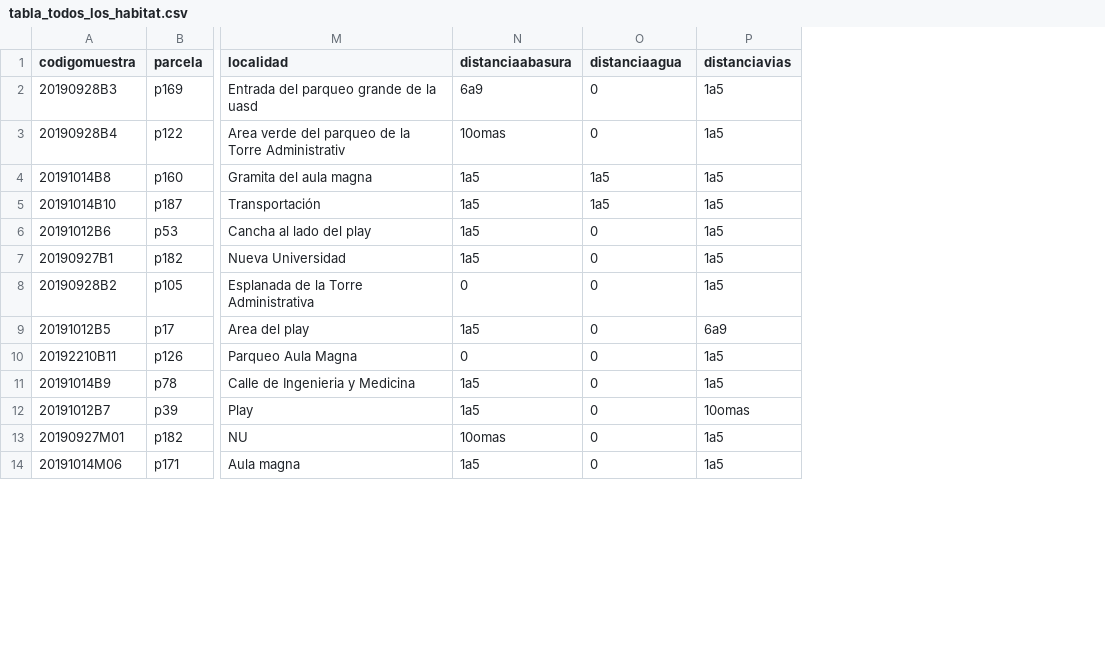
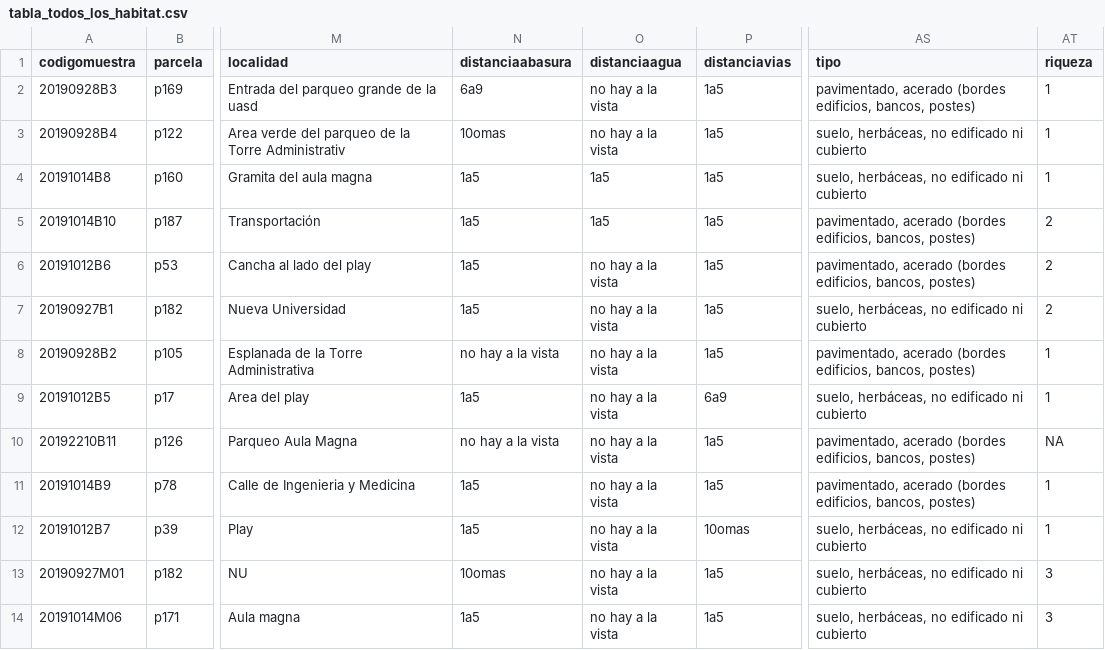
Before and after one commit to biogeografia-201902/datos-hormigas-campus-uasd, a CSV file: export/tabla_todos_los_habitat.csv, drawn as a sheet; only a part is shown, gaps mark what is left out; the diff covers the shown part only; the diff names each change by its address in the sheet, - before the commit and + after, or states it on an @@ line.

```diff
--- a/export/tabla_todos_los_habitat.csv
+++ b/export/tabla_todos_los_habitat.csv
+column AS (tipo), rows 2-14: pavimentado, acerado (bordes edificios, bancos, postes) | suelo, herbáceas, no edificado ni cubierto | suelo, herbáceas, no edificado ni cubierto | pavimentado, acerado (bordes edificios, bancos, postes) | pavimentado, acerado (bordes edificios, bancos, postes) | suelo, herbáceas, no edificado ni cubierto | pavimentado, acerado (bordes edificios, bancos, postes) | suelo, herbáceas, no edificado ni cubierto | pavimentado, acerado (bordes edificios, bancos, postes) | pavimentado, acerado (bordes edificios, bancos, postes) | suelo, herbáceas, no edificado ni cubierto | suelo, herbáceas, no edificado ni cubierto | suelo, herbáceas, no edificado ni cubierto
+column AT (riqueza), rows 2-14: 1 | 1 | 1 | 2 | 2 | 2 | 1 | 1 | NA | 1 | 1 | 3 | 3
-O2:O3 (distanciaagua): 0
+O2:O3 (distanciaagua): no hay a la vista
-O6:O14 (distanciaagua): 0
+O6:O14 (distanciaagua): no hay a la vista
-N8 (distanciaabasura): 0
+N8 (distanciaabasura): no hay a la vista
-N10 (distanciaabasura): 0
+N10 (distanciaabasura): no hay a la vista
```
Also changed, not shown: 115 edited cells elsewhere in this file, buffer/ident_dahiana.csv, export/mc_pooled_habitat.csv, 37 other files.
